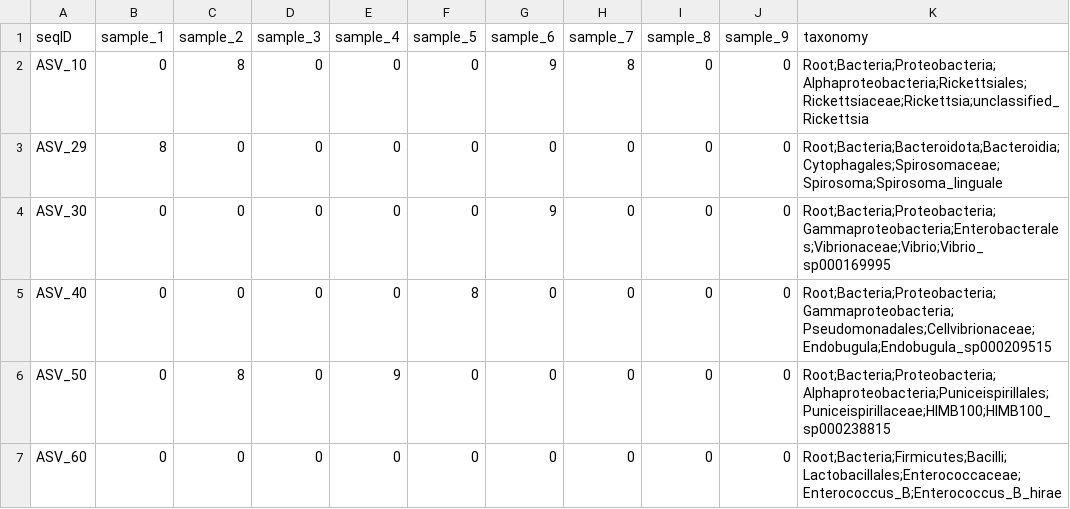
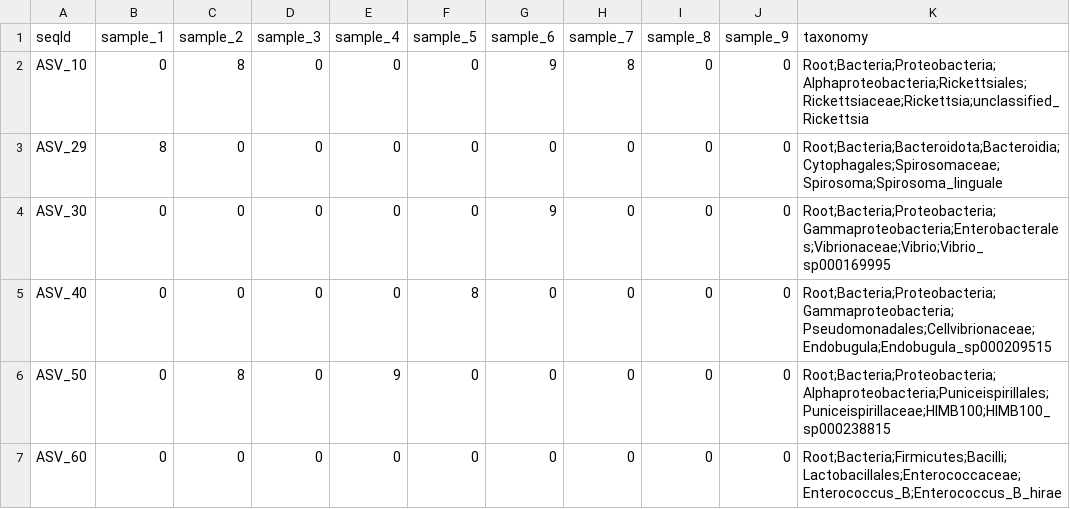
Before and after one commit to msysbio/microbetagApp-public, a TSV file: services/web/static/input_test/prep_micro.tsv, drawn as a sheet; only a part is shown.

```diff
--- a/services/web/static/input_test/prep_micro.tsv
+++ b/services/web/static/input_test/prep_micro.tsv
@@ -1,2 +1,2 @@
-seqID	sample_1	sample_2	sample_3	sample_4	sample_5	sample_6	sample_7	sample_8	sample_9	taxonomy
+seqId	sample_1	sample_2	sample_3	sample_4	sample_5	sample_6	sample_7	sample_8	sample_9	taxonomy
 ASV_10	0	8	0	0	0	9	8	0	0	Root;Bacteria;Proteobacteria;Alphaproteobacteria;Rickettsiales;Rickettsiaceae;Rickettsia;unclassified_Rickettsia
```
Also changed, not shown: 6 other files.
